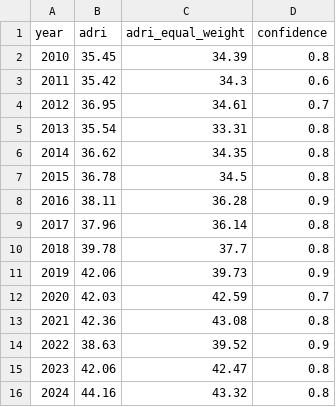
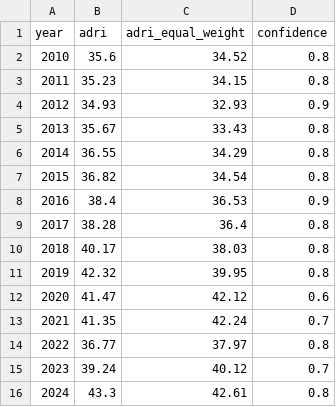
Before and after one commit to adammontville/american-dream-reality-index, a CSV file: data/index/adri_timeseries.csv, drawn as a sheet.

```diff
--- a/data/index/adri_timeseries.csv
+++ b/data/index/adri_timeseries.csv
@@ -1,16 +1,16 @@
 year,adri,adri_equal_weight,confidence
-2010,35.45,34.39,0.8
-2011,35.42,34.3,0.6
-2012,36.95,34.61,0.7
-2013,35.54,33.31,0.8
-2014,36.62,34.35,0.8
-2015,36.78,34.5,0.8
-2016,38.11,36.28,0.9
-2017,37.96,36.14,0.8
-2018,39.78,37.7,0.8
-2019,42.06,39.73,0.9
-2020,42.03,42.59,0.7
-2021,42.36,43.08,0.8
-2022,38.63,39.52,0.9
-2023,42.06,42.47,0.8
-2024,44.16,43.32,0.8
+2010,35.6,34.52,0.8
+2011,35.23,34.15,0.8
+2012,34.93,32.93,0.9
+2013,35.67,33.43,0.8
+2014,36.55,34.29,0.8
+2015,36.82,34.54,0.8
+2016,38.4,36.53,0.9
+2017,38.28,36.4,0.8
+2018,40.17,38.03,0.8
+2019,42.32,39.95,0.8
+2020,41.47,42.12,0.6
+2021,41.35,42.24,0.7
+2022,36.77,37.97,0.8
+2023,39.24,40.12,0.7
+2024,43.3,42.61,0.8
```
Also changed, not shown: data/raw/api_cache/life_expectancy_at_birth.csv, data/raw/api_cache/prime_age_epop.csv, 7 other files.
